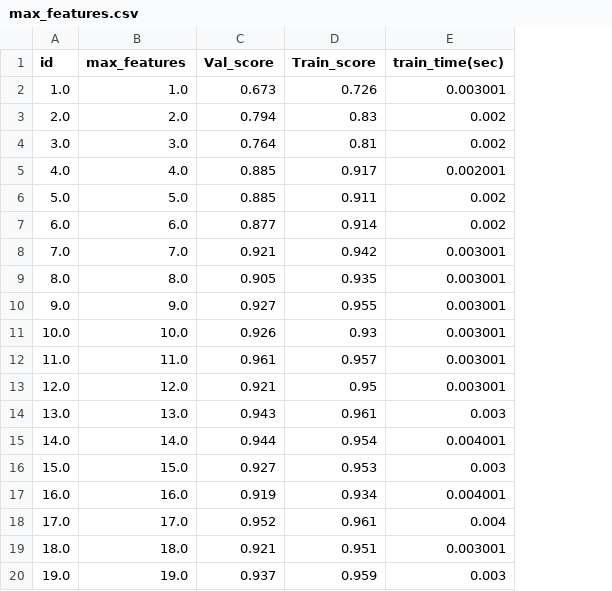
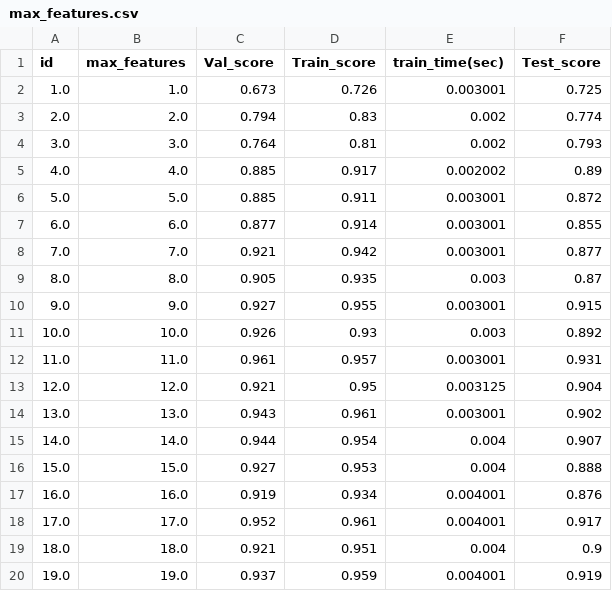
Before and after one commit to PalaciosYoan/Random_Forest, a CSV file: max_features/max_features.csv, drawn as a sheet; the diff names each change by its address in the sheet, - before the commit and + after, or states it on an @@ line.

```diff
--- a/max_features/max_features.csv
+++ b/max_features/max_features.csv
+column F (Test_score), rows 2-20: 0.725 | 0.774 | 0.793 | 0.89 | 0.872 | 0.855 | 0.877 | 0.87 | 0.915 | 0.892 | 0.931 | 0.904 | 0.902 | 0.907 | 0.888 | 0.876 | 0.917 | 0.9 | 0.919
-E5 (train_time(sec)): 0.002001
+E5 (train_time(sec)): 0.002002
-E6:E7 (train_time(sec)): 0.002
+E6:E7 (train_time(sec)): 0.003001
-E9 (train_time(sec)): 0.003001
+E9 (train_time(sec)): 0.003
-E11 (train_time(sec)): 0.003001
+E11 (train_time(sec)): 0.003
-E13 (train_time(sec)): 0.003001
+E13 (train_time(sec)): 0.003125
-E14 (train_time(sec)): 0.003
+E14 (train_time(sec)): 0.003001
-E15 (train_time(sec)): 0.004001
+E15 (train_time(sec)): 0.004
-E16 (train_time(sec)): 0.003
+E16 (train_time(sec)): 0.004
-E18 (train_time(sec)): 0.004
+E18 (train_time(sec)): 0.004001
-E19 (train_time(sec)): 0.003001
+E19 (train_time(sec)): 0.004
-E20 (train_time(sec)): 0.003
+E20 (train_time(sec)): 0.004001
```
Also changed, not shown: max_depth/max_depth10.csv, min_samples_leaf/min_samples_leaf.csv, 6 other files.
